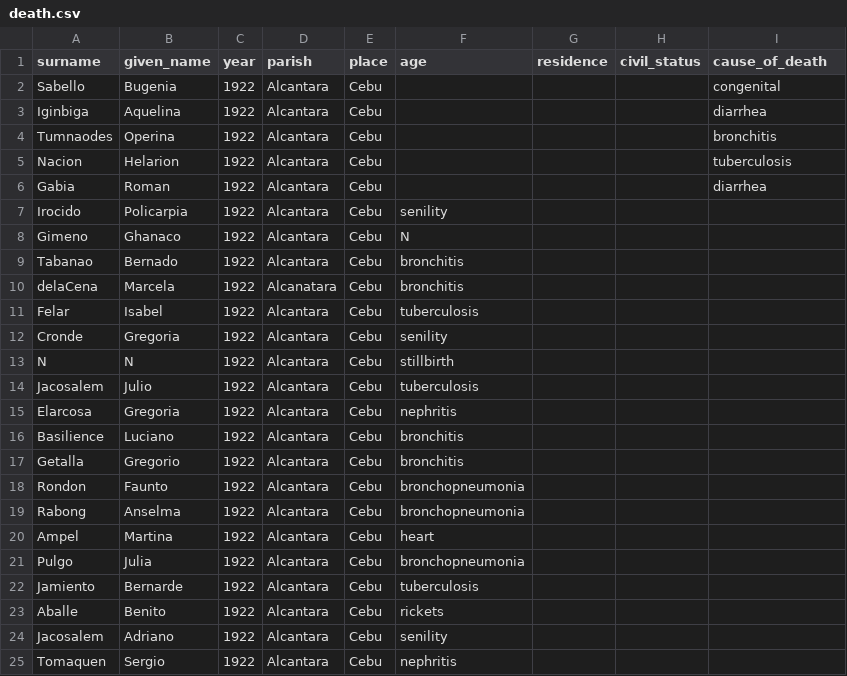
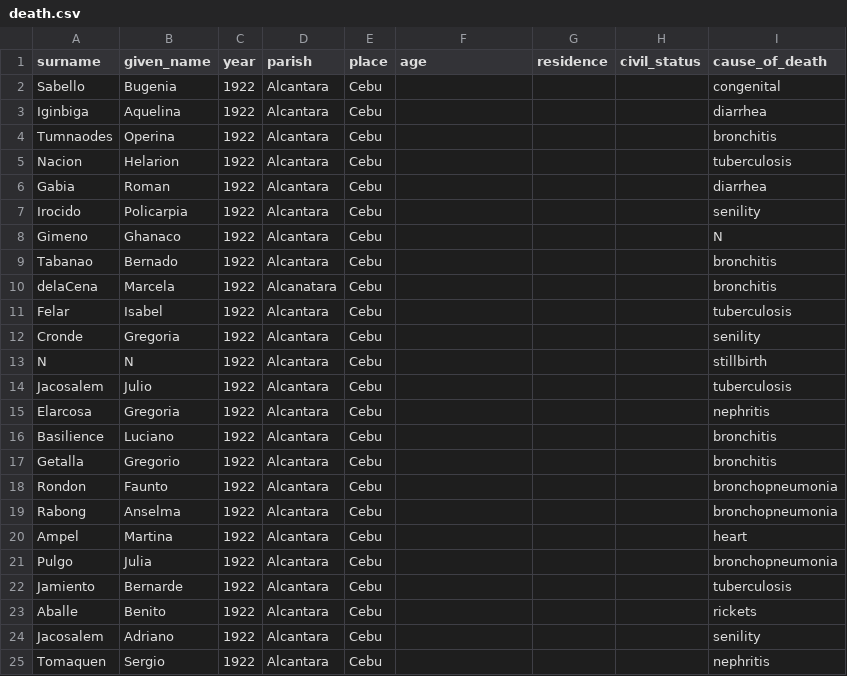
Before and after one commit to chryehearn12/FilipinoFamilyHistory, a CSV file: death.csv, drawn as a sheet; only a part is shown; the diff covers the shown part only.

Commit message:
Update death.csv

```diff
--- a/death.csv
+++ b/death.csv
@@ -6,20 +6,20 @@ Nacion,Helarion,1922,Alcantara,Cebu,,,,tuberculosis
 Gabia,Roman,1922,Alcantara,Cebu,,,,diarrhea
-Irocido,Policarpia,1922,Alcantara,Cebu,senility
-Gimeno,Ghanaco,1922,Alcantara,Cebu,N
-Tabanao,Bernado,1922,Alcantara,Cebu,bronchitis
-delaCena,Marcela,1922,Alcanatara,Cebu,bronchitis
-Felar,Isabel,1922,Alcantara,Cebu,tuberculosis
-Cronde,Gregoria,1922,Alcantara,Cebu,senility
-N,N,1922,Alcantara,Cebu,stillbirth
-Jacosalem,Julio,1922,Alcantara,Cebu,tuberculosis
-Elarcosa,Gregoria,1922,Alcantara,Cebu,nephritis
-Basilience,Luciano,1922,Alcantara,Cebu,bronchitis
-Getalla,Gregorio,1922,Alcantara,Cebu,bronchitis
-Rondon,Faunto,1922,Alcantara,Cebu,bronchopneumonia
-Rabong,Anselma,1922,Alcantara,Cebu,bronchopneumonia
-Ampel,Martina,1922,Alcantara,Cebu,heart
-Pulgo,Julia,1922,Alcantara,Cebu,bronchopneumonia
-Jamiento,Bernarde,1922,Alcantara,Cebu,tuberculosis
-Aballe,Benito,1922,Alcantara,Cebu,rickets
-Jacosalem,Adriano,1922,Alcantara,Cebu,senility
-Tomaquen,Sergio,1922,Alcantara,Cebu,nephritis
+Irocido,Policarpia,1922,Alcantara,Cebu,,,,senility
+Gimeno,Ghanaco,1922,Alcantara,Cebu,,,,N
+Tabanao,Bernado,1922,Alcantara,Cebu,,,,bronchitis
+delaCena,Marcela,1922,Alcanatara,Cebu,,,,bronchitis
+Felar,Isabel,1922,Alcantara,Cebu,,,,tuberculosis
+Cronde,Gregoria,1922,Alcantara,Cebu,,,,senility
+N,N,1922,Alcantara,Cebu,,,,stillbirth
+Jacosalem,Julio,1922,Alcantara,Cebu,,,,tuberculosis
+Elarcosa,Gregoria,1922,Alcantara,Cebu,,,,nephritis
+Basilience,Luciano,1922,Alcantara,Cebu,,,,bronchitis
+Getalla,Gregorio,1922,Alcantara,Cebu,,,,bronchitis
+Rondon,Faunto,1922,Alcantara,Cebu,,,,bronchopneumonia
+Rabong,Anselma,1922,Alcantara,Cebu,,,,bronchopneumonia
+Ampel,Martina,1922,Alcantara,Cebu,,,,heart
+Pulgo,Julia,1922,Alcantara,Cebu,,,,bronchopneumonia
+Jamiento,Bernarde,1922,Alcantara,Cebu,,,,tuberculosis
+Aballe,Benito,1922,Alcantara,Cebu,,,,rickets
+Jacosalem,Adriano,1922,Alcantara,Cebu,,,,senility
+Tomaquen,Sergio,1922,Alcantara,Cebu,,,,nephritis
```
Also changed, not shown: 24 edited cells elsewhere in this file.
